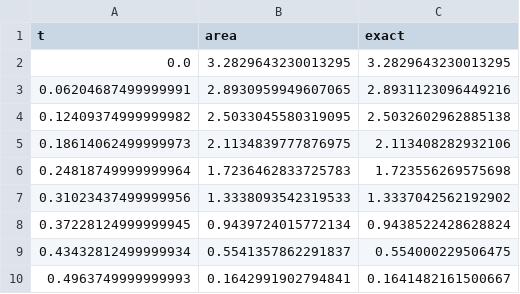
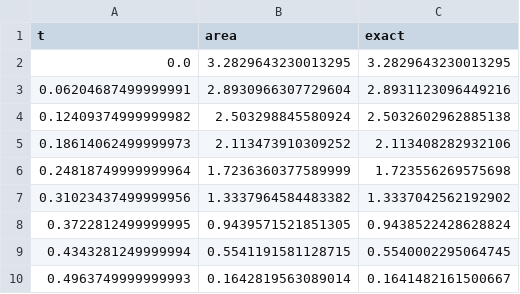
Before and after one commit to scottweady/ThetaL.jl, a CSV file: docs/figures/data/mcf_area.csv, drawn as a sheet.

```diff
--- a/docs/figures/data/mcf_area.csv
+++ b/docs/figures/data/mcf_area.csv
@@ -2,9 +2,9 @@ t,area,exact
 0.0,3.2829643230013295,3.2829643230013295
-0.06204687499999991,2.8930959949607065,2.8931123096449216
-0.12409374999999982,2.5033045580319095,2.5032602962885138
-0.18614062499999973,2.1134839777876975,2.113408282932106
-0.24818749999999964,1.7236462833725783,1.723556269575698
-0.31023437499999956,1.3338093542319533,1.3337042562192902
-0.37228124999999945,0.9439724015772134,0.9438522428628824
-0.43432812499999934,0.5541357862291837,0.554000229506475
-0.4963749999999993,0.1642991902794841,0.1641482161500667
+0.06204687499999991,2.8930966307729604,2.8931123096449216
+0.12409374999999982,2.503298845580924,2.5032602962885138
+0.18614062499999973,2.113473910309252,2.113408282932106
+0.24818749999999964,1.7236360377589999,1.723556269575698
+0.31023437499999956,1.3337964584483382,1.3337042562192902
+0.3722812499999995,0.9439571521851305,0.9438522428628824
+0.4343281249999994,0.5541191581128715,0.5540002295064745
+0.4963749999999993,0.1642819563089014,0.1641482161500667
```
Also changed, not shown: 52 other files.
